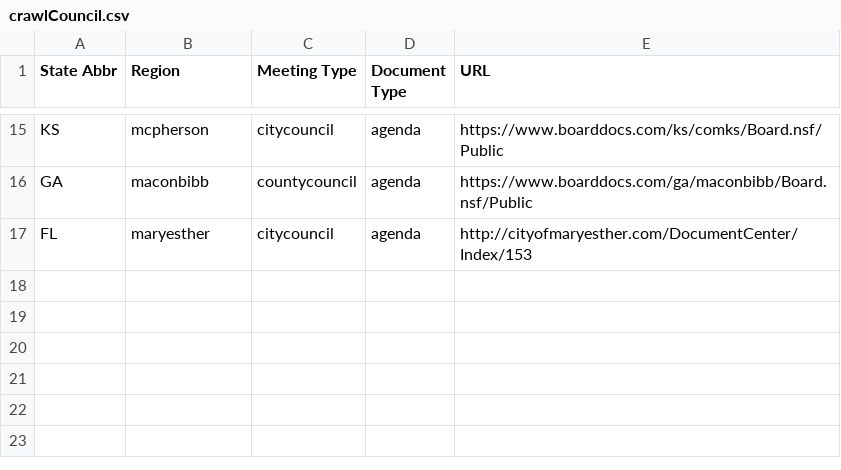
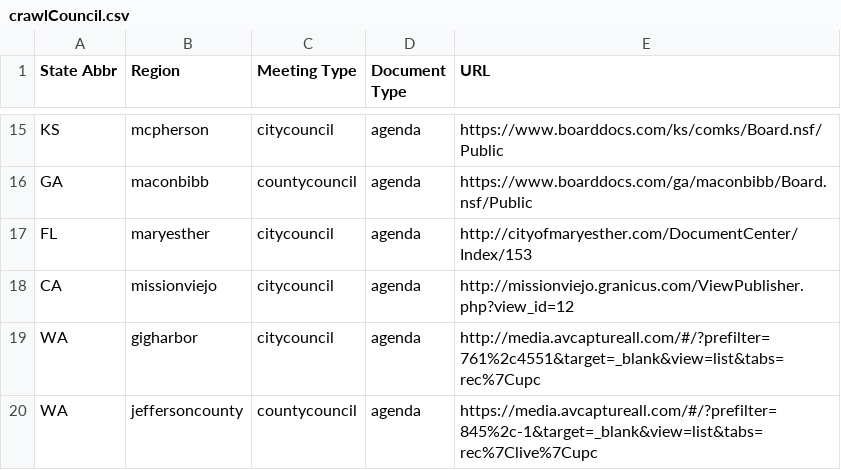
Before and after one commit to agendadiscovery/seleniumtester, a CSV file: out/production/resources/csv/crawlCouncil.csv, drawn as a sheet; only a part is shown, gaps mark what is left out; the diff names each change by its address in the sheet, - before the commit and + after, or states it on an @@ line.

Commit message:
added template for AV Capture product and 3 sites using AV Capture.       results/com.agendadiscovery.crawlers.WA_gigharbor_citycouncil_agenda-results.txt

```diff
--- a/out/production/resources/csv/crawlCouncil.csv
+++ b/out/production/resources/csv/crawlCouncil.csv
+row 18: CA | missionviejo | citycouncil | agenda | http://missionviejo.granicus.com/ViewPublisher.php?view_id=12
+row 19: WA | gigharbor | citycouncil | agenda | http://media.avcaptureall.com/#/?prefilter=761%2c4551&target=_blank&view=list&tabs=rec%7Cupc
+row 20: WA | jeffersoncounty | countycouncil | agenda | https://media.avcaptureall.com/#/?prefilter=845%2c-1&target=_blank&view=list&tabs=rec%7Clive%7Cupc
```
Also changed, not shown: src/main/resources/csv/crawlCouncil.csv, 16 other files.
